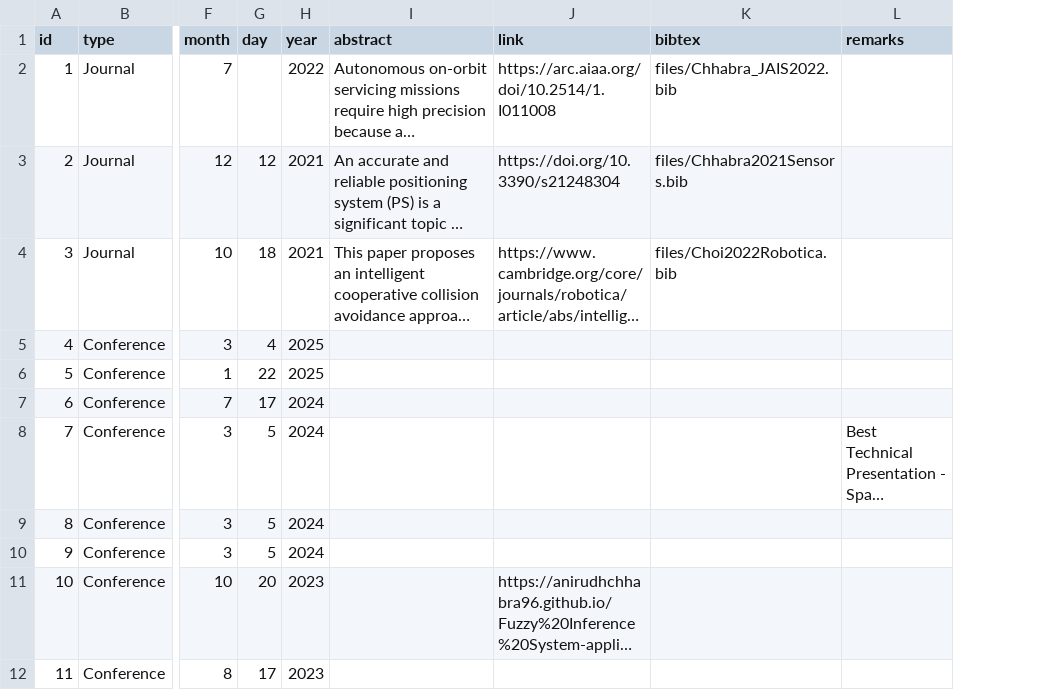
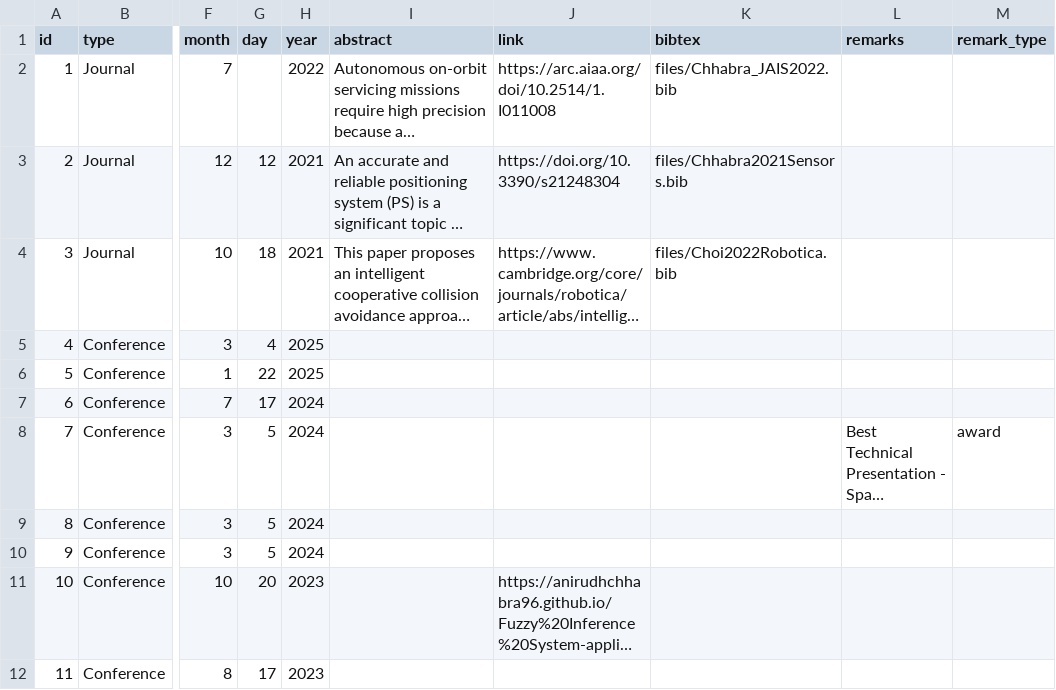
Before and after one commit to anirudhchhabra96/anirudhchhabra96.github.io, a CSV file: publications.csv, drawn as a sheet; only a part is shown, gaps mark what is left out; long unchanged cells end in …; the diff names each change by its address in the sheet, - before the commit and + after, or states it on an @@ line.

Commit message:
remark icon update

```diff
--- a/publications.csv
+++ b/publications.csv
+column M (remark_type), row 8: award
```
Also changed, not shown: 2 other files.
